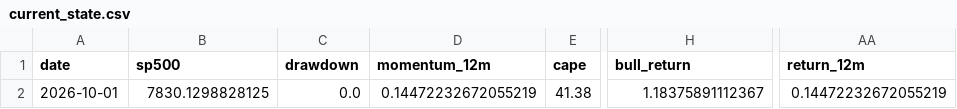
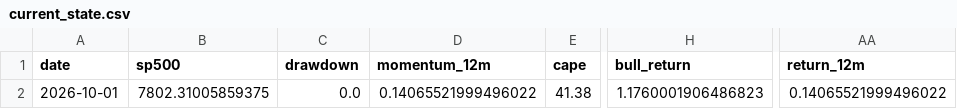
Before and after one commit to Vilson2930/SP500_CYCLE_ATLAS, a CSV file: data/current_state.csv, drawn as a sheet; only a part is shown, gaps mark what is left out; the diff names each change by its address in the sheet, - before the commit and + after, or states it on an @@ line.

```diff
--- a/data/current_state.csv
+++ b/data/current_state.csv
-B2 (sp500): 7830.1298828125
+B2 (sp500): 7802.31005859375
-D2 (momentum_12m): 0.14472232672055219
+D2 (momentum_12m): 0.14065521999496022
-H2 (bull_return): 1.18375891112367
+H2 (bull_return): 1.1760001906486823
-AA2 (return_12m): 0.14472232672055219
+AA2 (return_12m): 0.14065521999496022
```
Also changed, not shown: data/cycle_history.csv, 4 other files.
